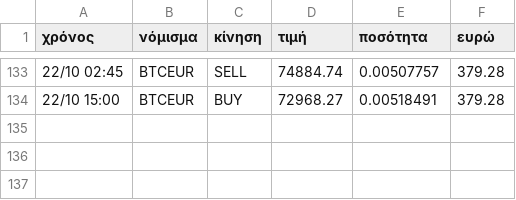
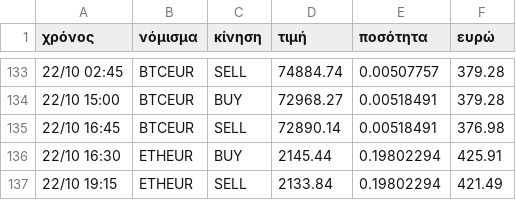
Before and after one commit to keepgoin81/paper-bot, a CSV file: paper_trades.csv, drawn as a sheet; only a part is shown, gaps mark what is left out; the diff names each change by its address in the sheet, - before the commit and + after, or states it on an @@ line.

Commit message:
paper run 2026-10-22_17:59

```diff
--- a/paper_trades.csv
+++ b/paper_trades.csv
+row 135: 22/10 16:45 | BTCEUR | SELL | 72890.14 | 0.00518491 | 376.98
+row 136: 22/10 16:30 | ETHEUR | BUY | 2145.44 | 0.19802294 | 425.91
+row 137: 22/10 19:15 | ETHEUR | SELL | 2133.84 | 0.19802294 | 421.49
```
Also changed, not shown: paper_equity.csv, 2 other files.
